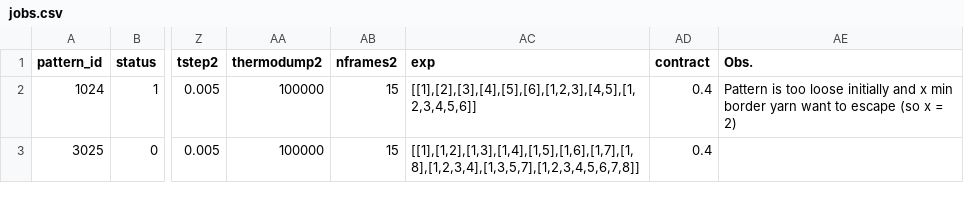
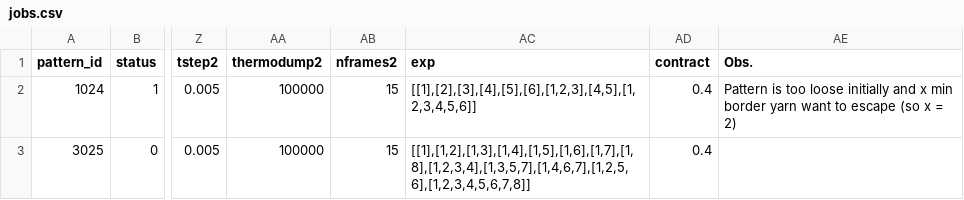
Before and after one commit to p3d2/lacemaker, a CSV file: jobs.csv, drawn as a sheet; only a part is shown, gaps mark what is left out; the diff names each change by its address in the sheet, - before the commit and + after, or states it on an @@ line.

Commit message:
Added simulation to 3025

```diff
--- a/jobs.csv
+++ b/jobs.csv
-AC3 (exp): [[1],[1,2],[1,3],[1,4],[1,5],[1,6],[1,7],[1,8],[1,2,3,4],[1,3,5,7],[1,2,3,4,5,6,7,8]]
+AC3 (exp): [[1],[1,2],[1,3],[1,4],[1,5],[1,6],[1,7],[1,8],[1,2,3,4],[1,3,5,7],[1,4,6,7],[1,2,5,6],[1,2,3,4,5,6,7,8]]
```
